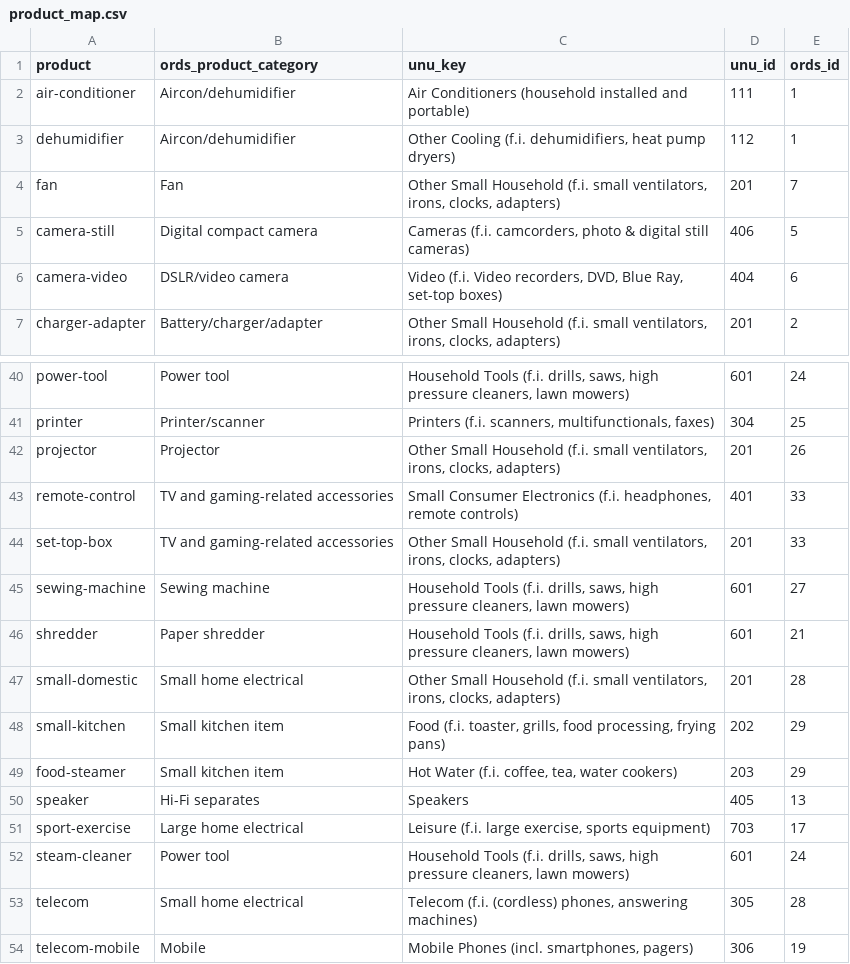
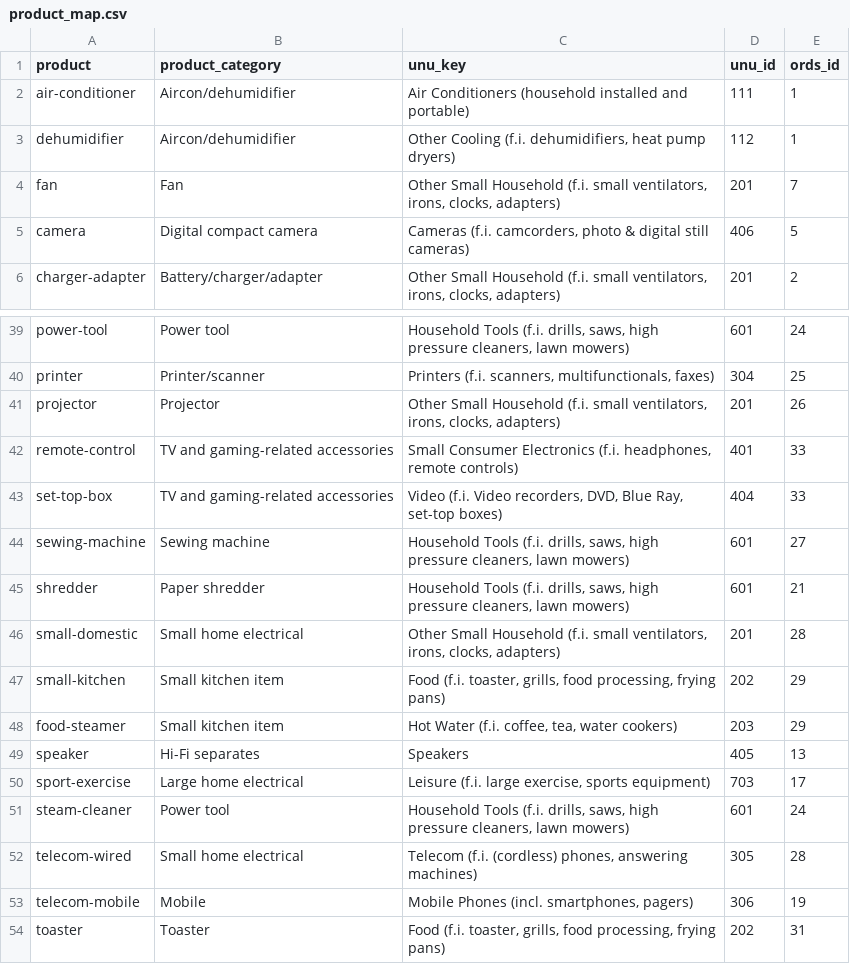
Before and after one commit to openrepair/tools, a CSV file: dat/product_map.csv, drawn as a sheet; only a part is shown, gaps mark what is left out; the shorter side is filled out with more unchanged rows.

```diff
--- a/dat/product_map.csv
+++ b/dat/product_map.csv
@@ -1,2 +1,2 @@
-product,ords_product_category,unu_key,unu_id,ords_id
+product,product_category,unu_key,unu_id,ords_id
 air-conditioner,Aircon/dehumidifier,Air Conditioners (household installed and portable),111,1
@@ -4,4 +4,3 @@ dehumidifier,Aircon/dehumidifier,"Other Cooling (f.i. dehumidifiers, heat pump d
 fan,Fan,"Other Small Household (f.i. small ventilators, irons, clocks, adapters)",201,7
-camera-still,Digital compact camera,"Cameras (f.i. camcorders, photo & digital still cameras)",406,5
-camera-video,DSLR/video camera,"Video (f.i. Video recorders, DVD, Blue Ray, set-top boxes)",404,6
+camera,Digital compact camera,"Cameras (f.i. camcorders, photo & digital still cameras)",406,5
 charger-adapter,Battery/charger/adapter,"Other Small Household (f.i. small ventilators, irons, clocks, adapters)",201,2
@@ -43,3 +42,3 @@ projector,Projector,"Other Small Household (f.i. small ventilators, irons, clock
 remote-control,TV and gaming-related accessories,"Small Consumer Electronics (f.i. headphones, remote controls)",401,33
-set-top-box,TV and gaming-related accessories,"Other Small Household (f.i. small ventilators, irons, clocks, adapters)",201,33
+set-top-box,TV and gaming-related accessories,"Video (f.i. Video recorders, DVD, Blue Ray, set-top boxes)",404,33
 sewing-machine,Sewing machine,"Household Tools (f.i. drills, saws, high pressure cleaners, lawn mowers)",601,27
@@ -52,3 +51,3 @@ sport-exercise,Large home electrical,"Leisure (f.i. large exercise, sports equip
 steam-cleaner,Power tool,"Household Tools (f.i. drills, saws, high pressure cleaners, lawn mowers)",601,24
-telecom,Small home electrical,"Telecom (f.i. (cordless) phones, answering machines)",305,28
+telecom-wired,Small home electrical,"Telecom (f.i. (cordless) phones, answering machines)",305,28
 telecom-mobile,Mobile,"Mobile Phones (incl. smartphones, pagers)",306,19
```
Also changed, not shown: dat/product_map_default.csv, dat/product_regexes.csv, 2 other files.
